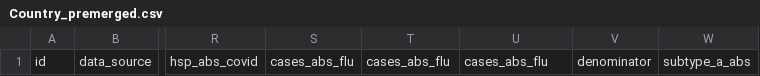
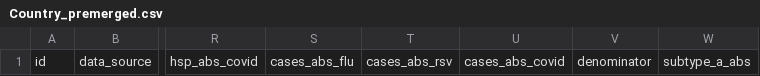
Before and after one commit to dzanahmed/lshtm-dc-sanofi, a CSV file: data/premerged_data/Country_premerged.csv, drawn as a sheet; only a part is shown, gaps mark what is left out; the diff names each change by its address in the sheet, - before the commit and + after, or states it on an @@ line.

```diff
--- a/data/premerged_data/Country_premerged.csv
+++ b/data/premerged_data/Country_premerged.csv
-T1: cases_abs_flu
+T1: cases_abs_rsv
-U1: cases_abs_flu
+U1: cases_abs_covid
```
Also changed, not shown: data/processed_data/DE/DE_Pathogens_Years_Weekly_Age_breakdown.csv, data/template.csv, 3 other files.
